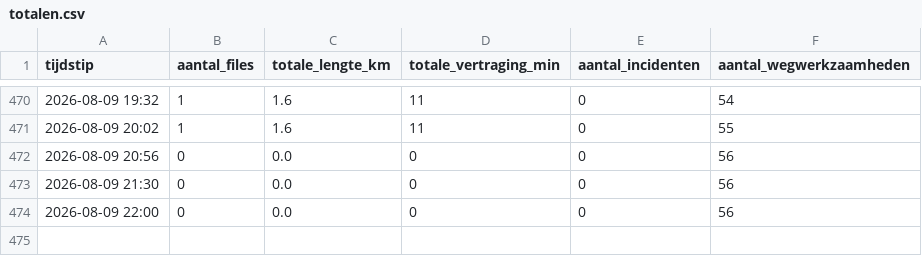
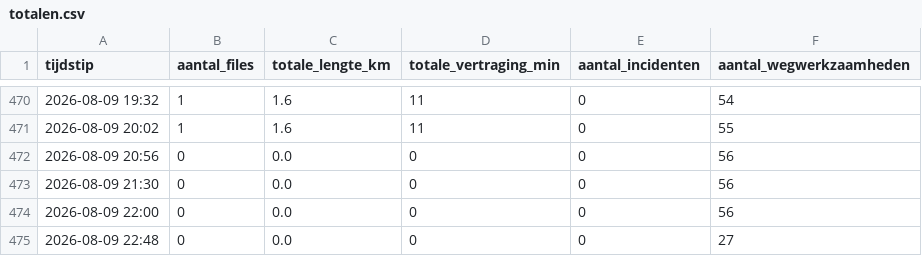
Before and after one commit to YvesW81/test-3, a CSV file: data/totalen.csv, drawn as a sheet; only a part is shown, gaps mark what is left out.

Commit message:
Filedata 2026-08-09 20:48 UTC

```diff
--- a/data/totalen.csv
+++ b/data/totalen.csv
@@ -474 +474,2 @@ tijdstip,aantal_files,totale_lengte_km,totale_vertraging_min,aantal_incidenten,a
 2026-08-09 22:00,0,0.0,0,0,56
+2026-08-09 22:48,0,0.0,0,0,27
```
